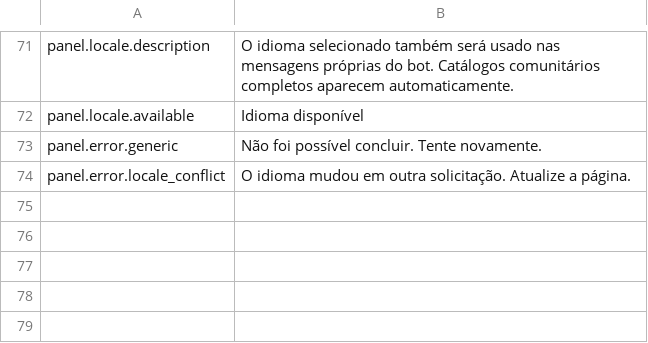
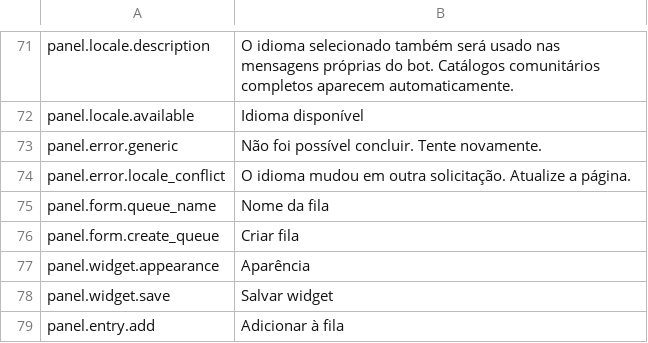
Before and after one commit to gustavo8000br/subarushogun_gi_twich_bot, a TSV file: apps/web/localization/catalogs/panel/pt-BR.tsv, drawn as a sheet; only a part is shown, gaps mark what is left out.

```diff
--- a/apps/web/localization/catalogs/panel/pt-BR.tsv
+++ b/apps/web/localization/catalogs/panel/pt-BR.tsv
@@ -74 +74,6 @@ panel.error.generic	Não foi possível concluir. Tente novamente.
 panel.error.locale_conflict	O idioma mudou em outra solicitação. Atualize a página.
+panel.form.queue_name	Nome da fila
+panel.form.create_queue	Criar fila
+panel.widget.appearance	Aparência
+panel.widget.save	Salvar widget
+panel.entry.add	Adicionar à fila
```
Also changed, not shown: apps/web/localization/catalogs/panel/en.tsv, apps/web/localization/catalogs/panel/es.tsv, 6 other files.
